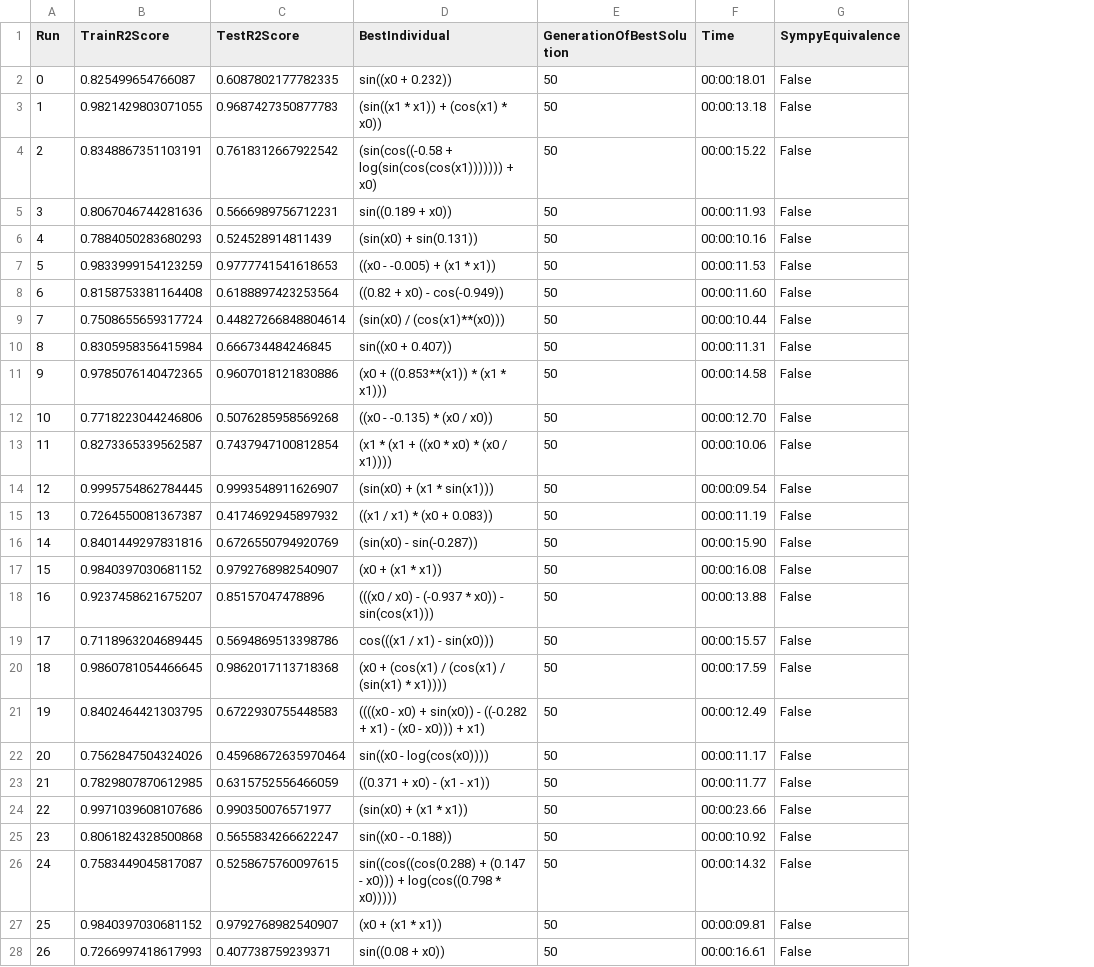
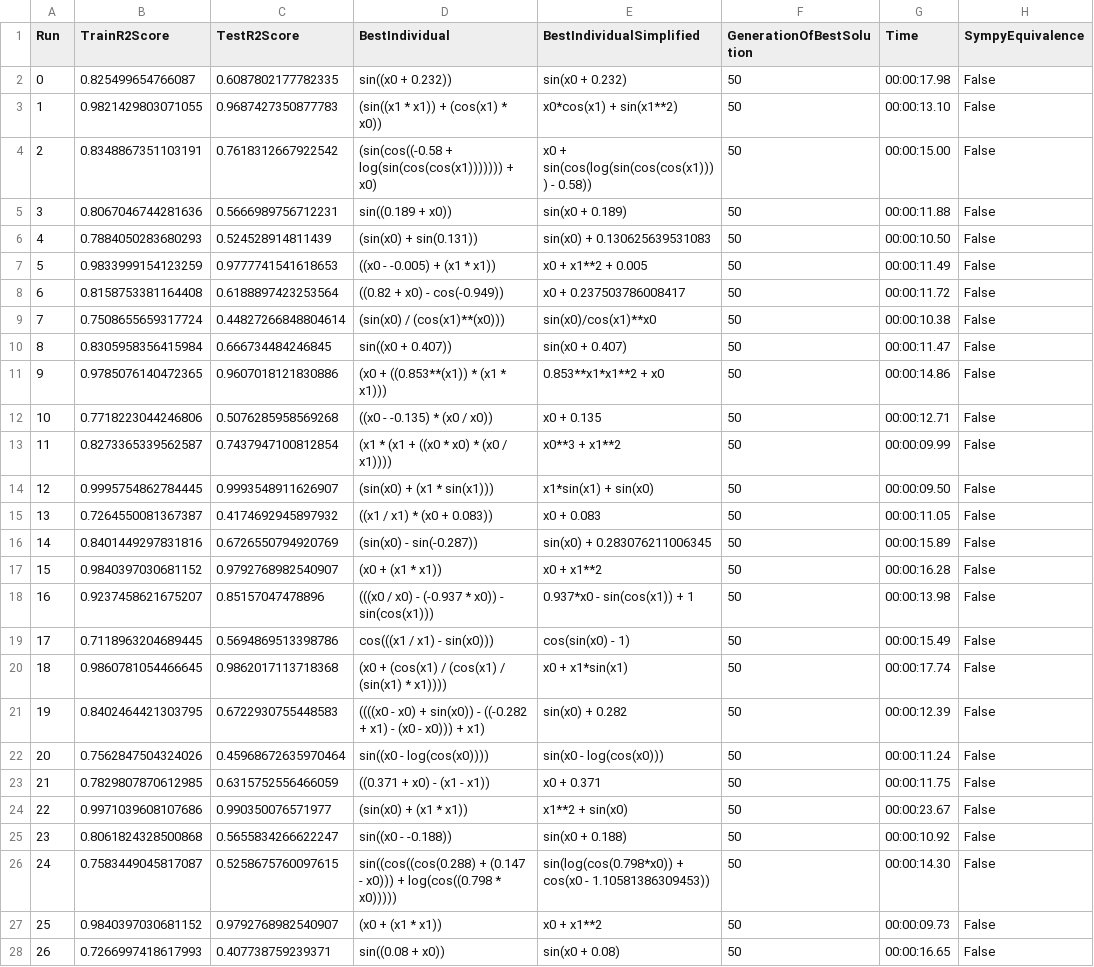
Before and after one commit to jana-jovicic/Symbolic-Regression, a CSV file: results/GP/basicGP/f8.csv, drawn as a sheet; only a part is shown; addresses are those after the commit; the diff covers the shown part only; the diff names each change by its address in the sheet, - before the commit and + after, or states it on an @@ line.

```diff
--- a/results/GP/basicGP/f8.csv
+++ b/results/GP/basicGP/f8.csv
+column E (BestIndividualSimplified), rows 2-28: sin(x0 + 0.232) | x0*cos(x1) + sin(x1**2) | x0 + sin(cos(log(sin(cos(cos(x1)))) - 0.58)) | sin(x0 + 0.189) | sin(x0) + 0.130625639531083 | x0 + x1**2 + 0.005 | x0 + 0.237503786008417 | sin(x0)/cos(x1)**x0 | sin(x0 + 0.407) | 0.853**x1*x1**2 + x0 | x0 + 0.135 | x0**3 + x1**2 | x1*sin(x1) + sin(x0) | x0 + 0.083 | sin(x0) + 0.283076211006345 | x0 + x1**2 | 0.937*x0 - sin(cos(x1)) + 1 | cos(sin(x0) - 1) | x0 + x1*sin(x1) | sin(x0) + 0.282 | sin(x0 - log(cos(x0))) | x0 + 0.371 | x1**2 + sin(x0) | sin(x0 + 0.188) | sin(log(cos(0.798*x0)) + cos(x0 - 1.10581386309453)) | x0 + x1**2 | sin(x0 + 0.08)
-G2 (Time): 00:00:18.01
+G2 (Time): 00:00:17.98
-G3 (Time): 00:00:13.18
+G3 (Time): 00:00:13.10
-G4 (Time): 00:00:15.22
+G4 (Time): 00:00:15.00
-G5 (Time): 00:00:11.93
+G5 (Time): 00:00:11.88
-G6 (Time): 00:00:10.16
+G6 (Time): 00:00:10.50
-G7 (Time): 00:00:11.53
+G7 (Time): 00:00:11.49
-G8 (Time): 00:00:11.60
+G8 (Time): 00:00:11.72
-G9 (Time): 00:00:10.44
+G9 (Time): 00:00:10.38
-G10 (Time): 00:00:11.31
+G10 (Time): 00:00:11.47
-G11 (Time): 00:00:14.58
+G11 (Time): 00:00:14.86
-G12 (Time): 00:00:12.70
+G12 (Time): 00:00:12.71
-G13 (Time): 00:00:10.06
+G13 (Time): 00:00:09.99
-G14 (Time): 00:00:09.54
+G14 (Time): 00:00:09.50
-G15 (Time): 00:00:11.19
+G15 (Time): 00:00:11.05
-G16 (Time): 00:00:15.90
+G16 (Time): 00:00:15.89
-G17 (Time): 00:00:16.08
+G17 (Time): 00:00:16.28
-G18 (Time): 00:00:13.88
+G18 (Time): 00:00:13.98
-G19 (Time): 00:00:15.57
+G19 (Time): 00:00:15.49
-G20 (Time): 00:00:17.59
+G20 (Time): 00:00:17.74
-G21 (Time): 00:00:12.49
+G21 (Time): 00:00:12.39
-G22 (Time): 00:00:11.17
+G22 (Time): 00:00:11.24
-G23 (Time): 00:00:11.77
+G23 (Time): 00:00:11.75
-G24 (Time): 00:00:23.66
+G24 (Time): 00:00:23.67
-G26 (Time): 00:00:14.32
+G26 (Time): 00:00:14.30
-G27 (Time): 00:00:09.81
+G27 (Time): 00:00:09.73
-G28 (Time): 00:00:16.61
+G28 (Time): 00:00:16.65
```
Also changed, not shown: 3 edited cells elsewhere in this file, results/GP/basicGP/f2.csv, results/GP/basicGP/f3.csv, 56 other files.
